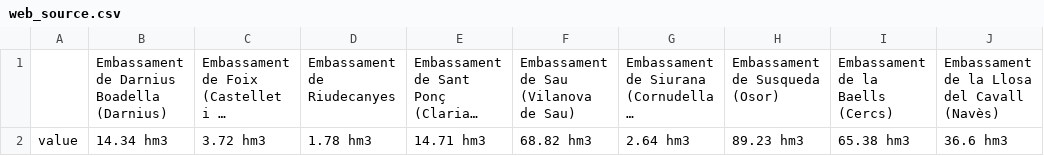
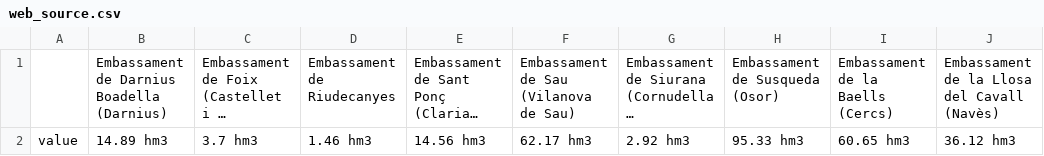
Before and after one commit to arnausanz/arnausanz.github.io, a CSV file: web_source.csv, drawn as a sheet; long unchanged cells end in …; the diff names each change by its address in the sheet, - before the commit and + after, or states it on an @@ line.

```diff
--- a/web_source.csv
+++ b/web_source.csv
-B2: 14.34 hm3
+B2: 14.89 hm3
-C2: 3.72 hm3
+C2: 3.7 hm3
-D2: 1.78 hm3
+D2: 1.46 hm3
-E2: 14.71 hm3
+E2: 14.56 hm3
-F2: 68.82 hm3
+F2: 62.17 hm3
-G2: 2.64 hm3
+G2: 2.92 hm3
-H2: 89.23 hm3
+H2: 95.33 hm3
-I2: 65.38 hm3
+I2: 60.65 hm3
-J2: 36.6 hm3
+J2: 36.12 hm3
```
Also changed, not shown: web_today.csv, 7 other files.
